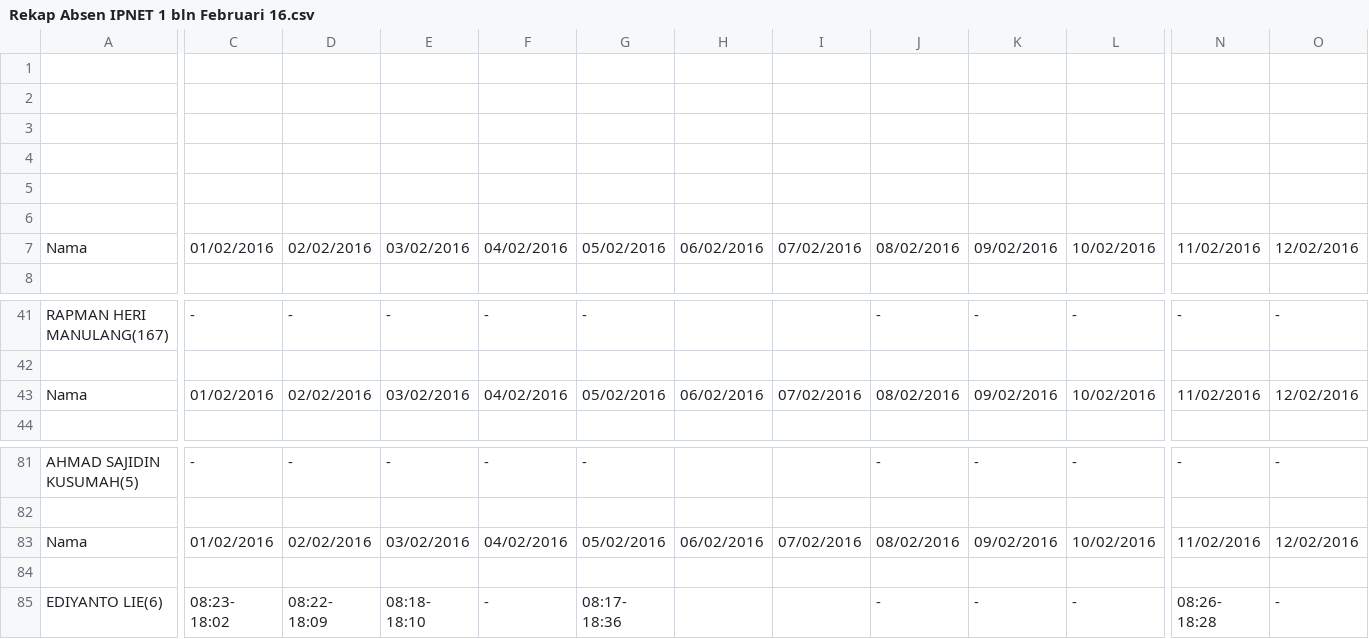
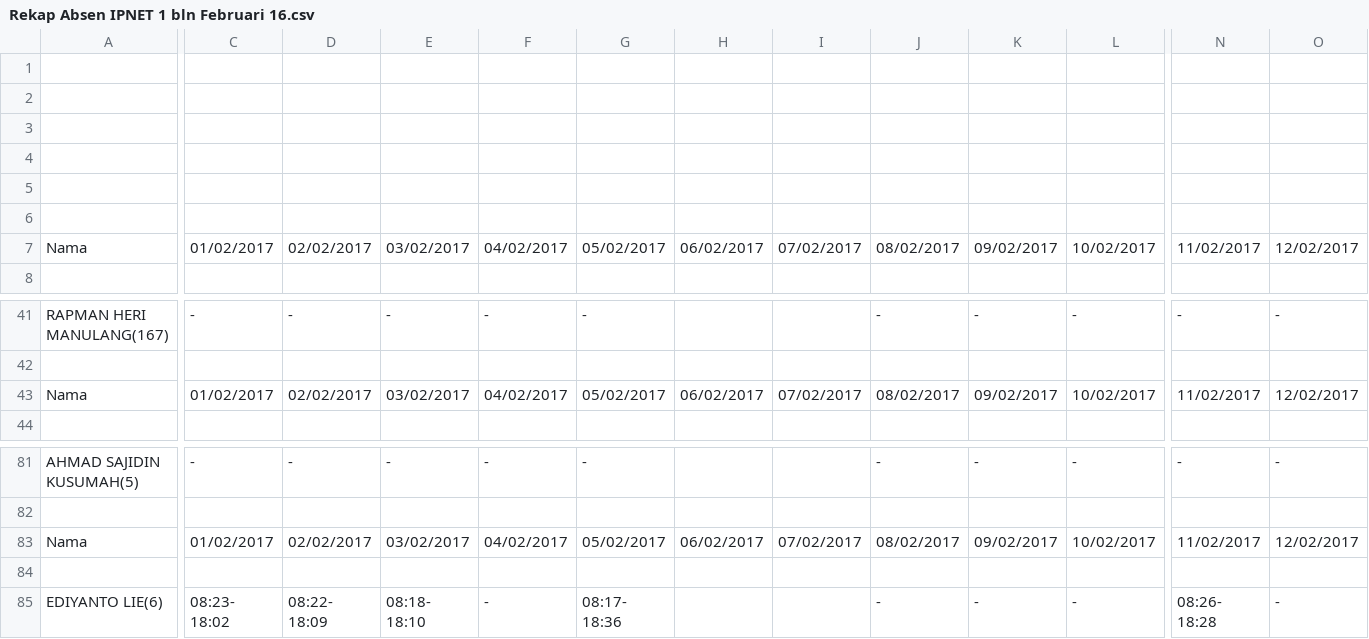
Before and after one commit to anzharip/absensi-ipnet, a CSV file: csv/Rekap Absen IPNET 1 bln Februari 16.csv, drawn as a sheet; only a part is shown, gaps mark what is left out; the diff covers the shown part only; the diff names each change by its address in the sheet, - before the commit and + after, or states it on an @@ line.

```diff
--- a/csv/Rekap Absen IPNET 1 bln Februari 16.csv
+++ b/csv/Rekap Absen IPNET 1 bln Februari 16.csv
-C7: 01/02/2016
+C7: 01/02/2017
-D7: 02/02/2016
+D7: 02/02/2017
-E7: 03/02/2016
+E7: 03/02/2017
-F7: 04/02/2016
+F7: 04/02/2017
-G7: 05/02/2016
+G7: 05/02/2017
-H7: 06/02/2016
+H7: 06/02/2017
-I7: 07/02/2016
+I7: 07/02/2017
-J7: 08/02/2016
+J7: 08/02/2017
-K7: 09/02/2016
+K7: 09/02/2017
-L7: 10/02/2016
+L7: 10/02/2017
-N7: 11/02/2016
+N7: 11/02/2017
-O7: 12/02/2016
+O7: 12/02/2017
-C43: 01/02/2016
+C43: 01/02/2017
-D43: 02/02/2016
+D43: 02/02/2017
-E43: 03/02/2016
+E43: 03/02/2017
-F43: 04/02/2016
+F43: 04/02/2017
-G43: 05/02/2016
+G43: 05/02/2017
-H43: 06/02/2016
+H43: 06/02/2017
-I43: 07/02/2016
+I43: 07/02/2017
-J43: 08/02/2016
+J43: 08/02/2017
-K43: 09/02/2016
+K43: 09/02/2017
-L43: 10/02/2016
+L43: 10/02/2017
-N43: 11/02/2016
+N43: 11/02/2017
-O43: 12/02/2016
+O43: 12/02/2017
-C83: 01/02/2016
+C83: 01/02/2017
-D83: 02/02/2016
+D83: 02/02/2017
-E83: 03/02/2016
+E83: 03/02/2017
-F83: 04/02/2016
+F83: 04/02/2017
-G83: 05/02/2016
+G83: 05/02/2017
-H83: 06/02/2016
+H83: 06/02/2017
-I83: 07/02/2016
+I83: 07/02/2017
-J83: 08/02/2016
+J83: 08/02/2017
-K83: 09/02/2016
+K83: 09/02/2017
-L83: 10/02/2016
+L83: 10/02/2017
-N83: 11/02/2016
+N83: 11/02/2017
-O83: 12/02/2016
+O83: 12/02/2017
```
Also changed, not shown: 7 edited cells elsewhere in this file, csv/Rekap Absen BRILINK bln Desember 15.csv, csv/Rekap Absen BRILINK bln Februari 16.csv, 1 other file.
